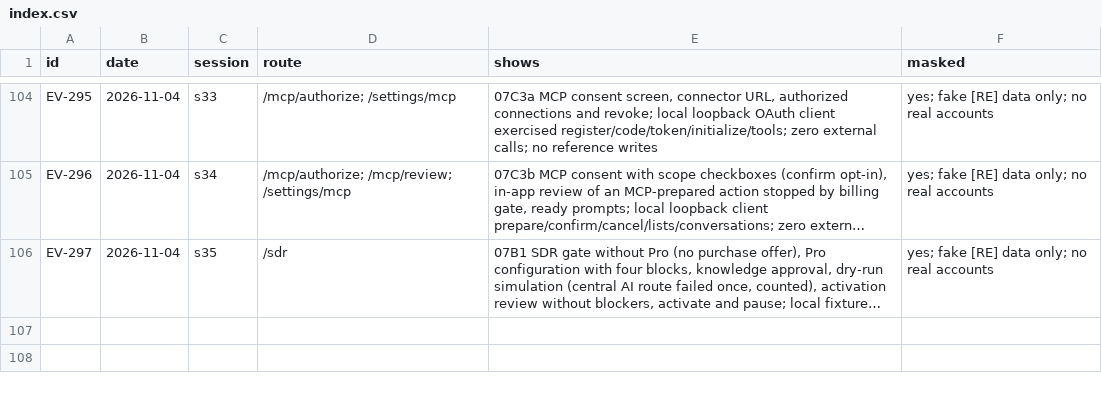
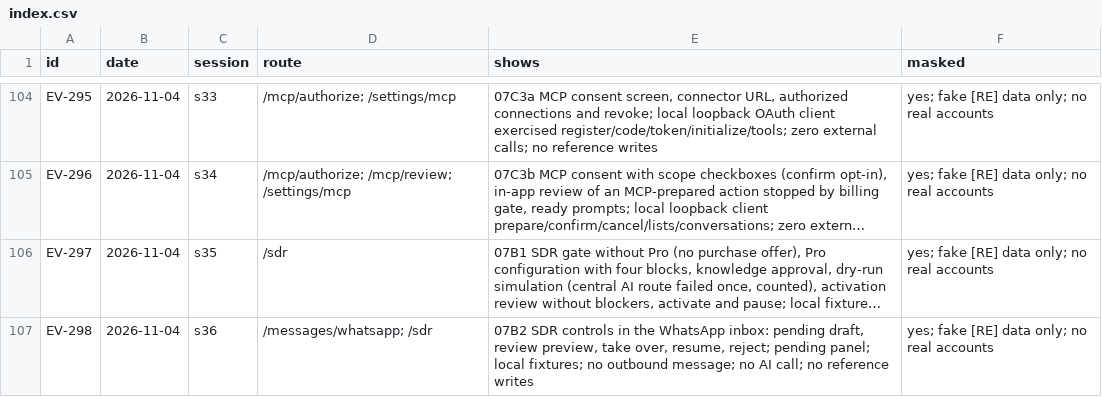
Before and after one commit to schultz0z0/Prometeus-Cadence, a CSV file: docs/reverse-engineering/visual-2026-10-25/evidence/index.csv, drawn as a sheet; only a part is shown, gaps mark what is left out; long unchanged cells end in …; the diff names each change by its address in the sheet, - before the commit and + after, or states it on an @@ line.

```diff
--- a/docs/reverse-engineering/visual-2026-10-25/evidence/index.csv
+++ b/docs/reverse-engineering/visual-2026-10-25/evidence/index.csv
+row 107: EV-298 | 2026-11-04 | s36 | /messages/whatsapp; /sdr | 07B2 SDR controls in the WhatsApp inbox: pending draft, review preview, take over, resume, reject; pending panel; local fixtures; no outbound message; no AI call; no reference writes | yes; fake [RE] data only; no real accounts
```
Also changed, not shown: docs/reverse-engineering/visual-2026-10-25/sandbox/ledger.csv, 9 other files.
